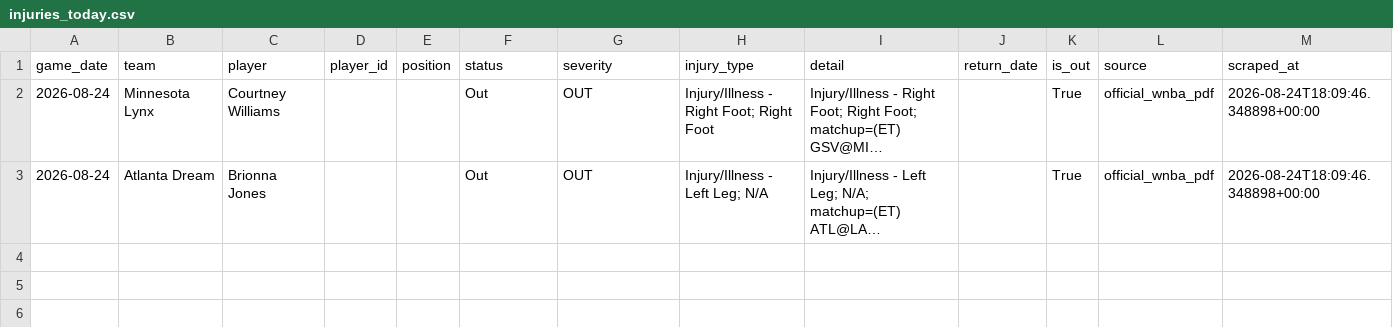
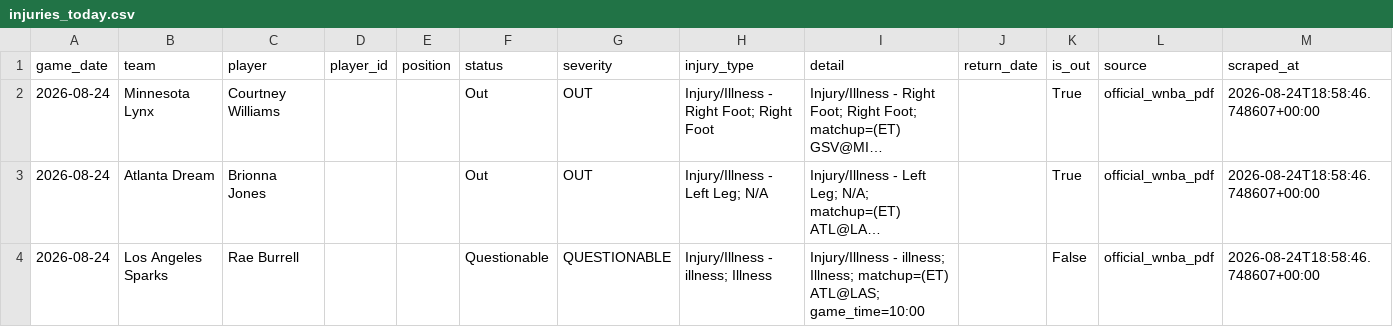
Before and after one commit to bigtyme2k3/wnba-model, a CSV file: data/raw/injuries_today.csv, drawn as a sheet; long unchanged cells end in …; the diff names each change by its address in the sheet, - before the commit and + after, or states it on an @@ line.

```diff
--- a/data/raw/injuries_today.csv
+++ b/data/raw/injuries_today.csv
-M2:M3 (scraped_at): 2026-08-24T18:09:46.348898+00:00
+M2:M3 (scraped_at): 2026-08-24T18:58:46.748607+00:00
+row 4: 2026-08-24 | Los Angeles Sparks | Rae Burrell |  |  | Questionable | QUESTIONABLE | Injury/Illness - illness; Illness | Injury/Illness - illness; Illness; matchup=(ET) ATL@LAS; game_time=10:00 |  | False | official_wnba_pdf | 2026-08-24T18:58:46.748607+00:00
```
Also changed, not shown: data/raw/minute_projections.csv, data/raw/player_points_2026-08-24.csv, 13 other files.
